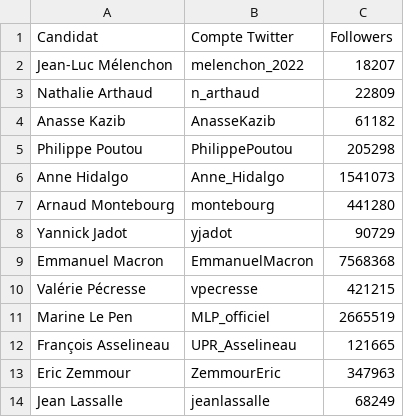
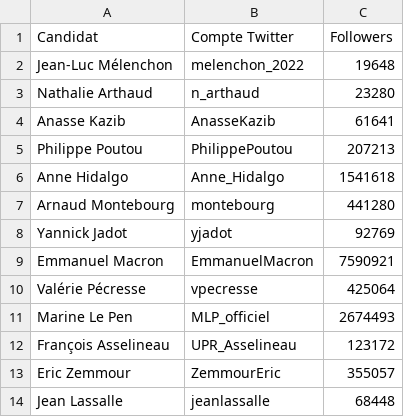
Before and after one commit to Guillaume-ds/data_presidence, a CSV file: Static/comptes_twitter.csv, drawn as a sheet.

Commit message:
update 03/02

```diff
--- a/Static/comptes_twitter.csv
+++ b/Static/comptes_twitter.csv
@@ -1,14 +1,14 @@
 Candidat,Compte Twitter,Followers
-Jean-Luc Mélenchon,melenchon_2022,18207
-Nathalie Arthaud,n_arthaud,22809
-Anasse Kazib,AnasseKazib,61182
-Philippe Poutou,PhilippePoutou,205298
-Anne Hidalgo,Anne_Hidalgo,1541073
+Jean-Luc Mélenchon,melenchon_2022,19648
+Nathalie Arthaud,n_arthaud,23280
+Anasse Kazib,AnasseKazib,61641
+Philippe Poutou,PhilippePoutou,207213
+Anne Hidalgo,Anne_Hidalgo,1541618
 Arnaud Montebourg,montebourg,441280
-Yannick Jadot,yjadot,90729
-Emmanuel Macron,EmmanuelMacron,7568368
-Valérie Pécresse,vpecresse,421215
-Marine Le Pen,MLP_officiel,2665519
-François Asselineau,UPR_Asselineau,121665
-Eric Zemmour,ZemmourEric,347963
-Jean Lassalle,jeanlassalle,68249
+Yannick Jadot,yjadot,92769
+Emmanuel Macron,EmmanuelMacron,7590921
+Valérie Pécresse,vpecresse,425064
+Marine Le Pen,MLP_officiel,2674493
+François Asselineau,UPR_Asselineau,123172
+Eric Zemmour,ZemmourEric,355057
+Jean Lassalle,jeanlassalle,68448
```
